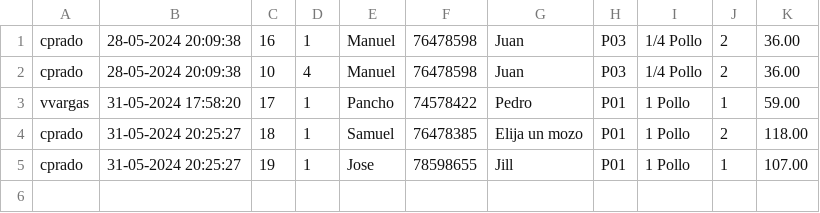
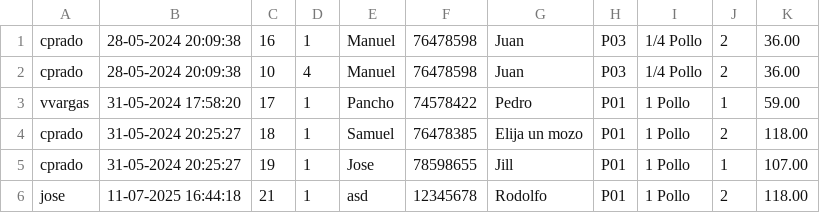
Before and after one commit to Andres-leon-fernandez/PollosB3, a CSV file: ruta_del_archivo.csv, drawn as a sheet.

```diff
--- a/ruta_del_archivo.csv
+++ b/ruta_del_archivo.csv
@@ -5 +5,2 @@ cprado,31-05-2024 20:25:27,18,1,Samuel,76478385,Elija un mozo,P01,1 Pollo,2,118.
 cprado,31-05-2024 20:25:27,19,1,Jose,78598655,Jill,P01,1 Pollo,1,107.00
+jose,11-07-2025 16:44:18,21,1,asd,12345678,Rodolfo,P01,1 Pollo,2,118.00
```
Also changed, not shown: 21 other files.
